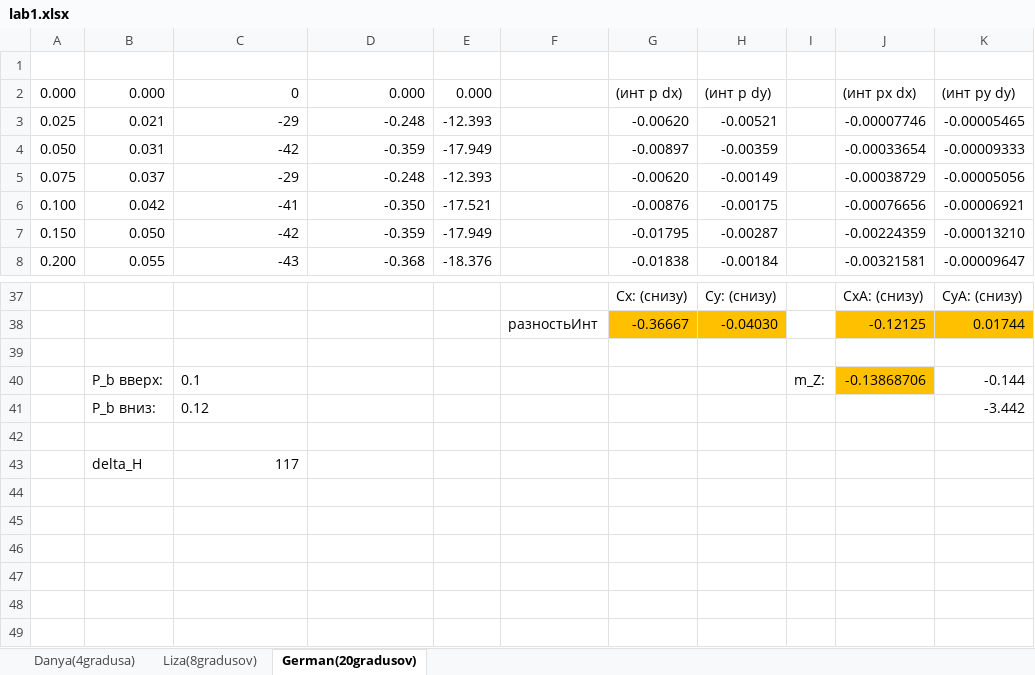
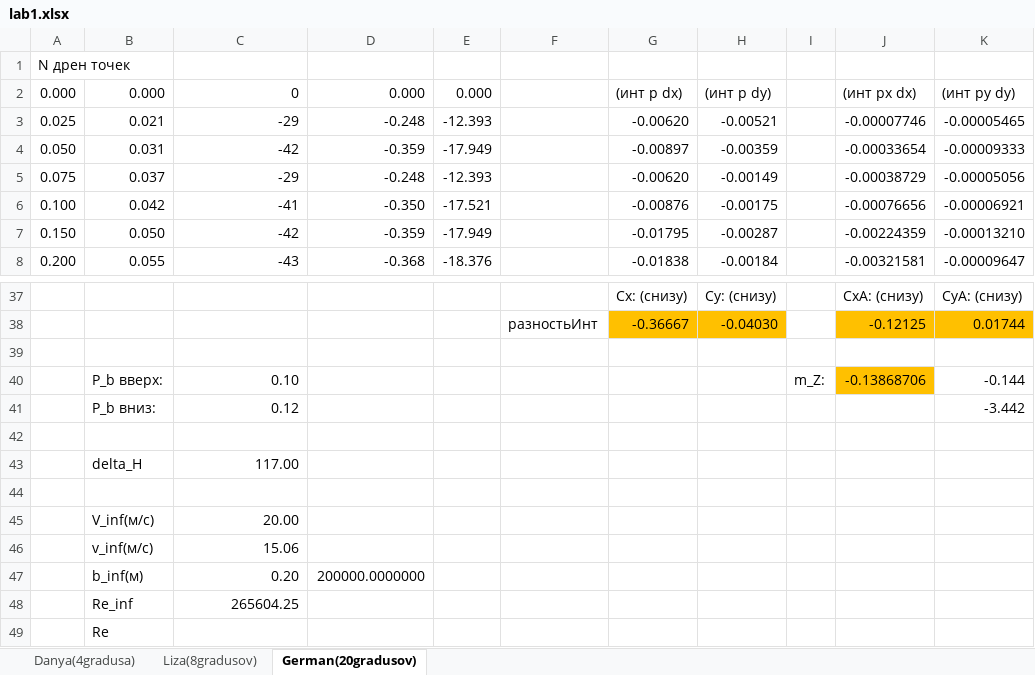
Before and after one commit to iDiontep/tau, an Excel workbook: Г-динамика/lab1.xlsx, sheet German(20gradusov), drawn as a sheet; only a part is shown, gaps mark what is left out; values as stored, in another font and other column widths than the file's, no borders; addresses are those after the commit; the diff names each change by its address in the sheet, - before the commit and + after, or states it on an @@ line.

```diff
--- a/Г-динамика/lab1.xlsx (sheet German(20gradusov))
+++ b/Г-динамика/lab1.xlsx (sheet German(20gradusov))
-A1: (empty)
+A1: N дрен точек
-C40: 0.1
+C40: 0.10
-C41 alignment: left
+C41 alignment: right
+row 43:  | delta_H | 117.00
-row 44:  | delta_H | 117
+row 44: (empty)
+row 45:  | V_inf(м/с) | 20.00
+row 46:  | v_inf(м/с) | 15.06
+row 47:  | b_inf(м) | 0.20 | 200000.0000000
+row 48:  | Re_inf | 265604.25
+row 49:  | Re
```
Also changed, not shown: sheet Danya(4gradusa), 8 other files.
